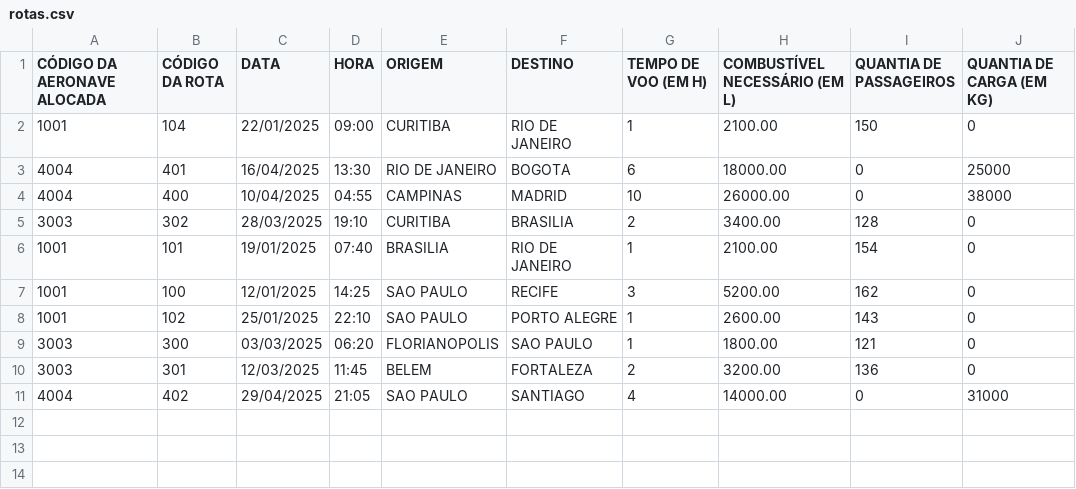
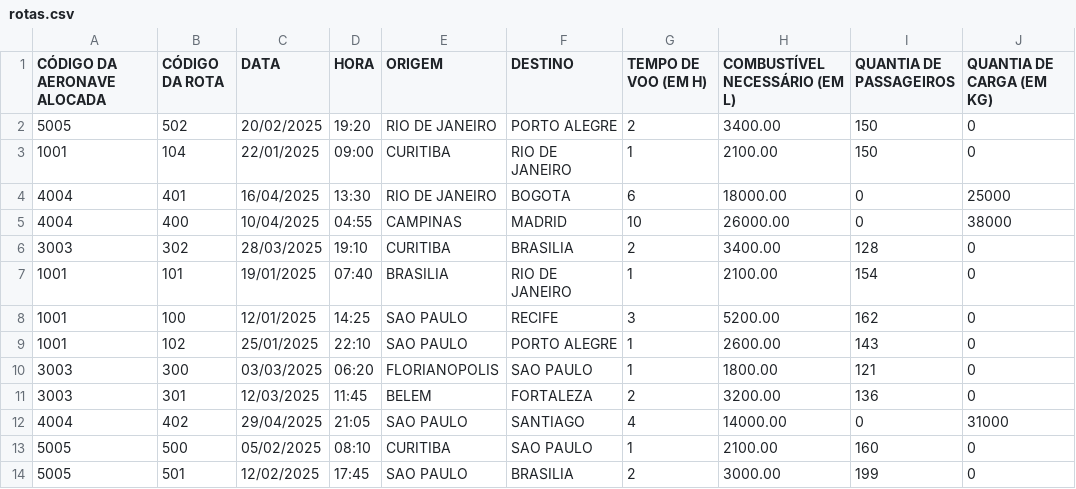
Before and after one commit to isisvs42/Trabalho-Final-do-Semestre-Aeronaves-e-suas-Rotas, a CSV file: rotas.csv, drawn as a sheet.

Commit message:
detalhes estéticos e o acréscimo de uma aeronave e suas rotas

```diff
--- a/rotas.csv
+++ b/rotas.csv
@@ -1,2 +1,3 @@
 CÓDIGO DA AERONAVE ALOCADA;CÓDIGO DA ROTA;DATA;HORA;ORIGEM;DESTINO;TEMPO DE VOO (EM H);COMBUSTÍVEL NECESSÁRIO (EM L);QUANTIA DE PASSAGEIROS;QUANTIA DE CARGA (EM KG)
+5005;502;20/02/2025;19:20;RIO DE JANEIRO;PORTO ALEGRE;2;3400.00;150;0
 1001;104;22/01/2025;09:00;CURITIBA;RIO DE JANEIRO;1;2100.00;150;0
@@ -11 +12,3 @@ CÓDIGO DA AERONAVE ALOCADA;CÓDIGO DA ROTA;DATA;HORA;ORIGEM;DESTINO;TEMPO DE VO
 4004;402;29/04/2025;21:05;SAO PAULO;SANTIAGO;4;14000.00;0;31000
+5005;500;05/02/2025;08:10;CURITIBA;SAO PAULO;1;2100.00;160;0
+5005;501;12/02/2025;17:45;SAO PAULO;BRASILIA;2;3000.00;199;0
```
Also changed, not shown: aeronaves.csv, 11 other files.
